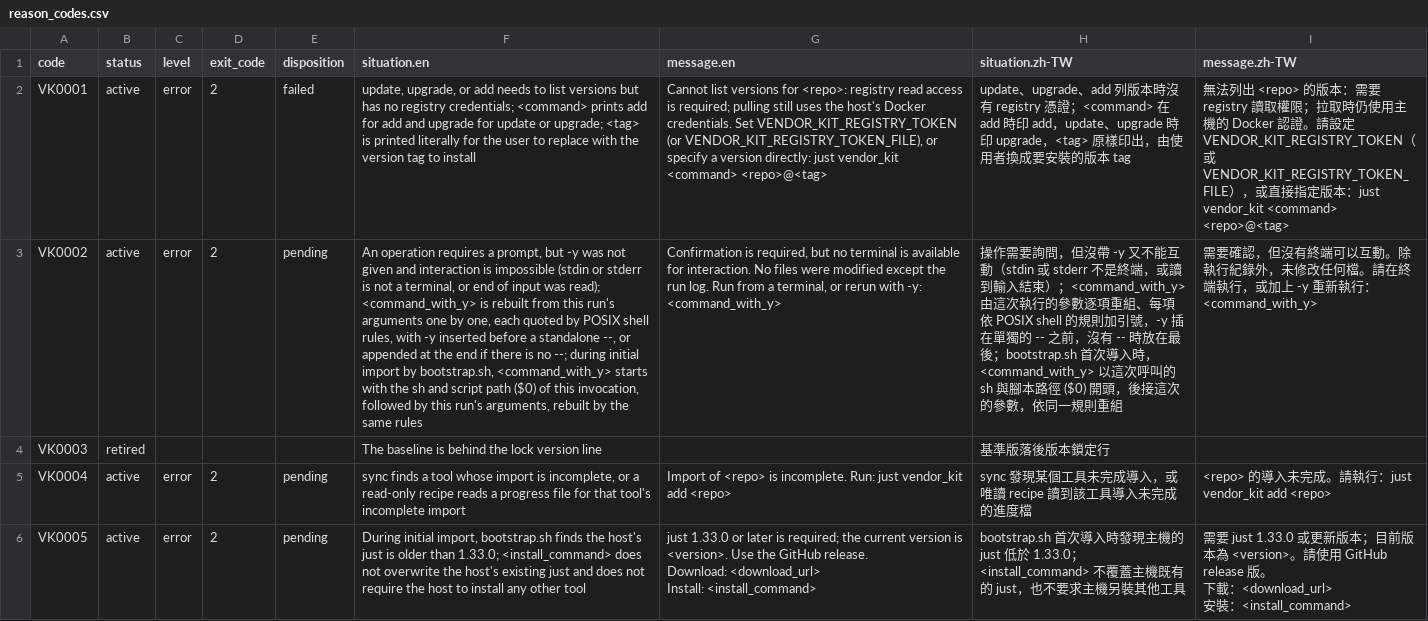
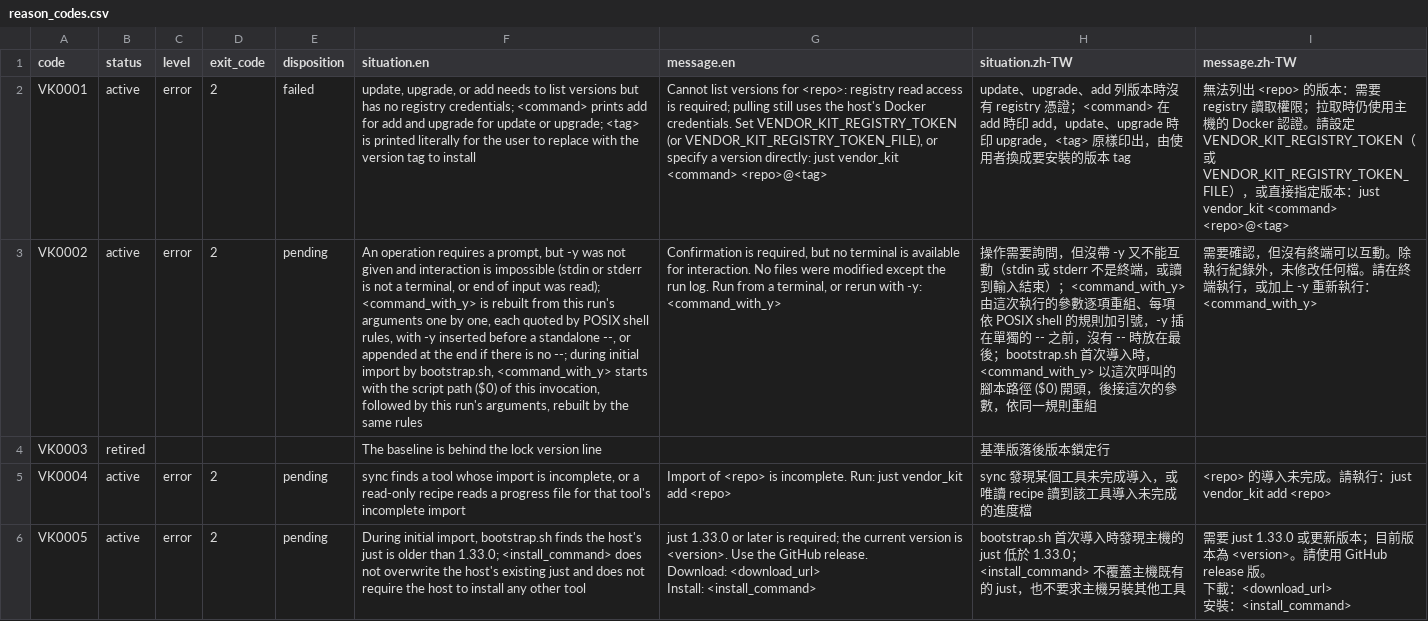
Before and after one commit to ycpss91255-research/vendor_kit, a CSV file: doc/contract/reason_codes.csv, drawn as a sheet; only a part is shown; the diff covers the shown part only; the diff names each change by its address in the sheet, - before the commit and + after, or states it on an @@ line.

```diff
--- a/doc/contract/reason_codes.csv
+++ b/doc/contract/reason_codes.csv
-F3 (situation.en): …with the sh and script path…
+F3 (situation.en): …with the script path…
-H3 (situation.zh-TW): …次呼叫的 sh 與腳本路徑…
+H3 (situation.zh-TW): …次呼叫的腳本路徑…
```
Also changed, not shown: 6 edited cells elsewhere in this file, 5 other files.
